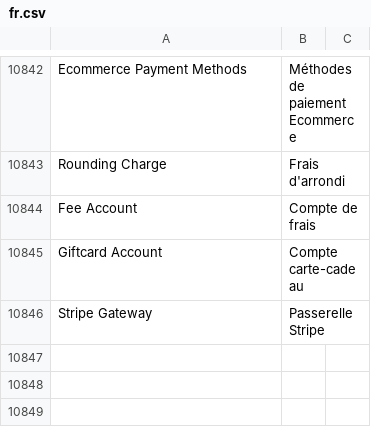
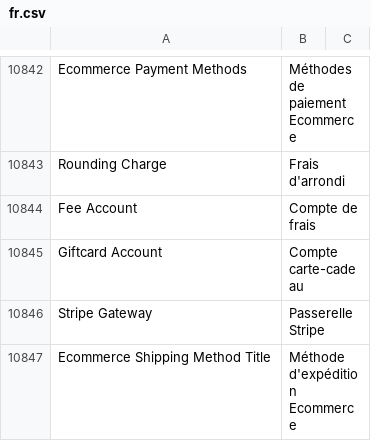
Before and after one commit to bvisible/erpnext, a CSV file: erpnext/translations/fr.csv, drawn as a sheet; only a part is shown, gaps mark what is left out.

Commit message:
Update fr.csv

```diff
--- a/erpnext/translations/fr.csv
+++ b/erpnext/translations/fr.csv
@@ -10846 +10846,2 @@ Giftcard Account,Compte carte-cadeau
 Stripe Gateway,Passerelle Stripe
+Ecommerce Shipping Method Title,Méthode d'expédition Ecommerce
```
